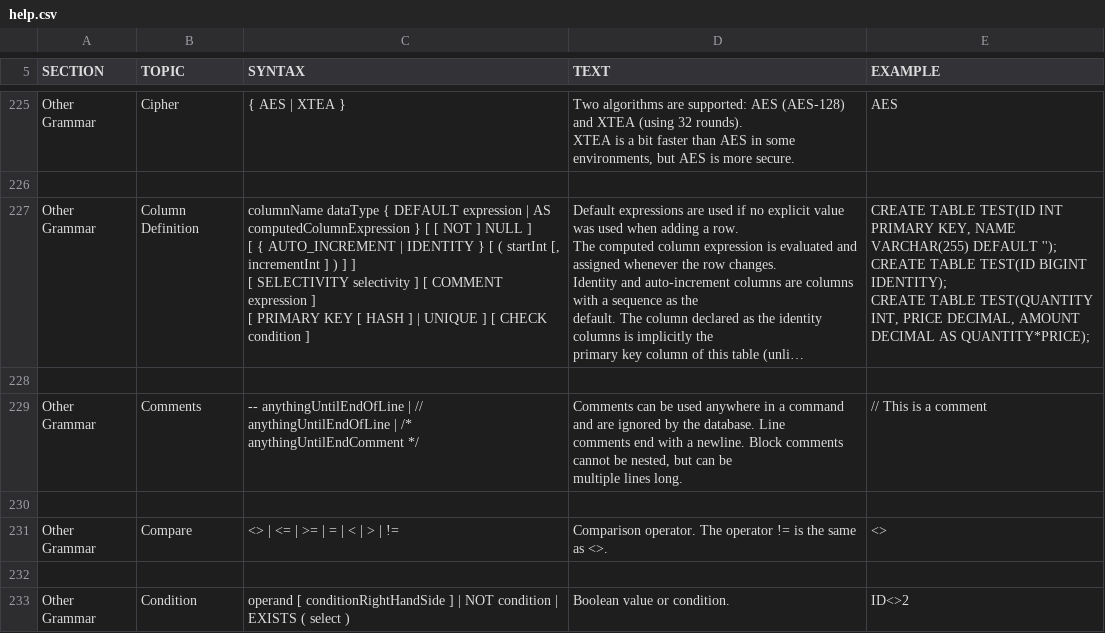
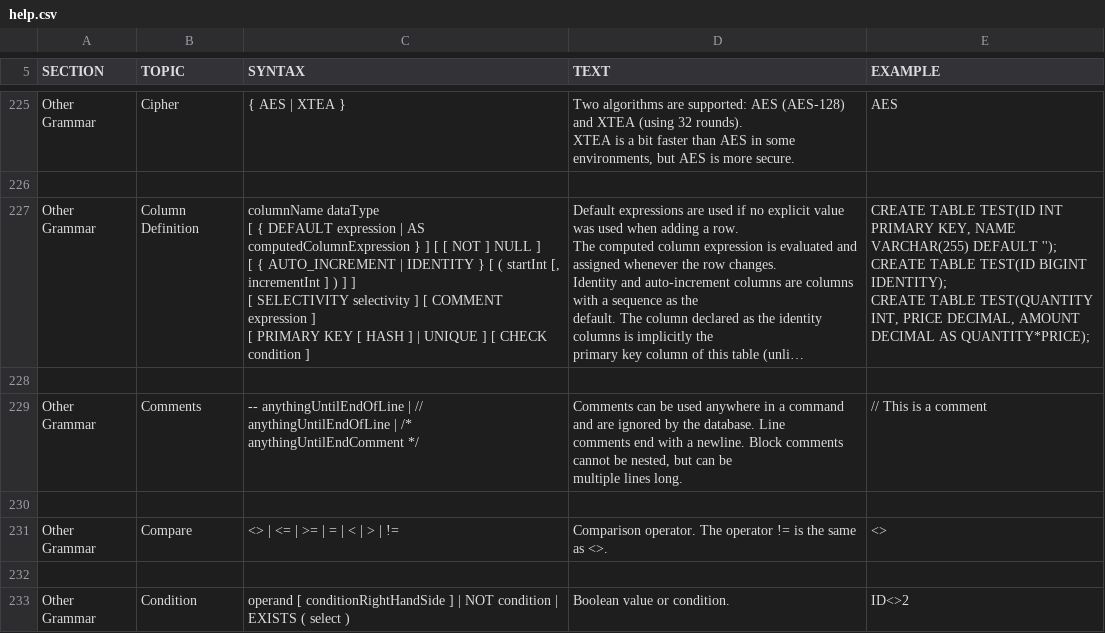
Before and after one commit to svn2github/H2-Mirror, a CSV file: h2/src/docsrc/help/help.csv, drawn as a sheet; only a part is shown, gaps mark what is left out; long unchanged cells end in …; ↵ is a line break in a cell; the diff names each change by its address in the sheet, - before the commit and + after, or states it on an @@ line.

```diff
--- a/h2/src/docsrc/help/help.csv
+++ b/h2/src/docsrc/help/help.csv
-C227 (SYNTAX): columnName dataType { DEFAULT expression | AS computedColumnExpression } [ […
+C227 (SYNTAX): columnName dataType ↵ [ { DEFAULT expression | AS computedColumnExpression } ] [ […
```
Also changed, not shown: h2/src/main/org/h2/res/help.csv, 7 other files.
